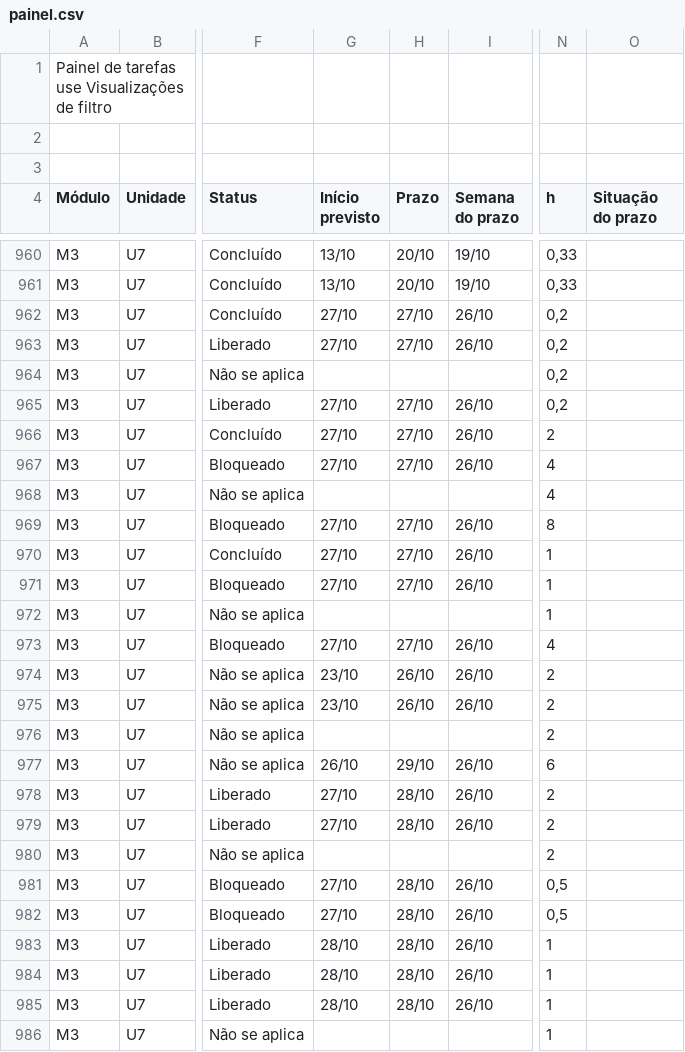
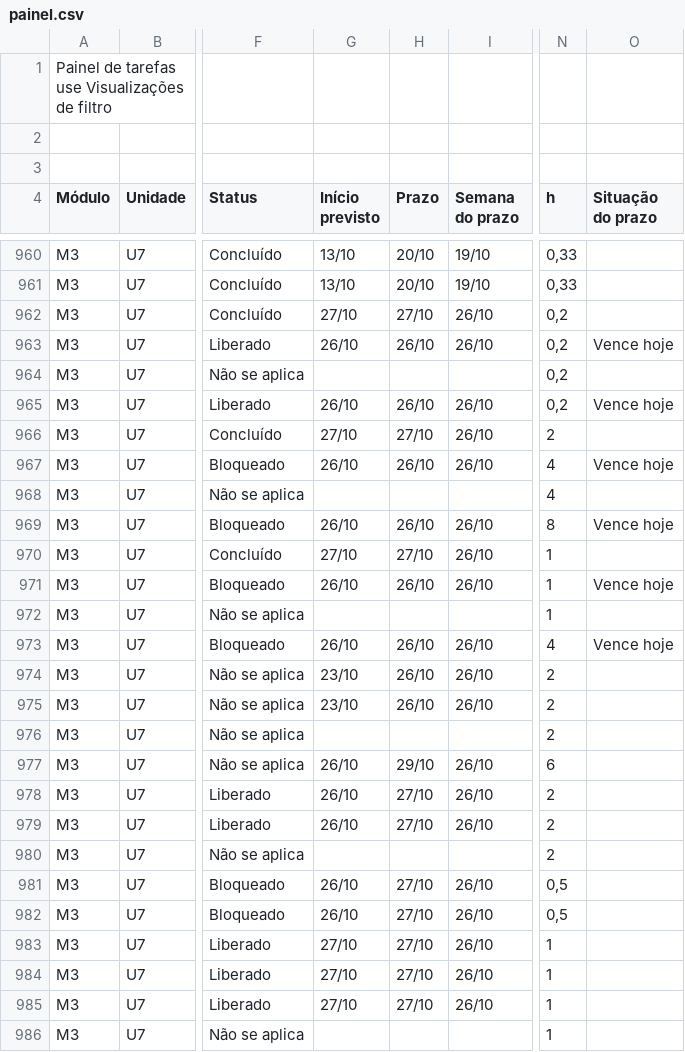
Before and after one commit to Moodle-IFTP-AL/Painel-de-Construcao, a CSV file: painel.csv, drawn as a sheet; only a part is shown, gaps mark what is left out; the diff covers the shown part only; the diff names each change by its address in the sheet, - before the commit and + after, or states it on an @@ line.

Commit message:
esteira: dados de 26/10/2026 12:46

```diff
--- a/painel.csv
+++ b/painel.csv
-G963 (Início previsto): 27/10
+G963 (Início previsto): 26/10
-H963 (Prazo): 27/10
+H963 (Prazo): 26/10
-O963 (Situação do prazo): (empty)
+O963 (Situação do prazo): Vence hoje
-G965 (Início previsto): 27/10
+G965 (Início previsto): 26/10
-H965 (Prazo): 27/10
+H965 (Prazo): 26/10
-O965 (Situação do prazo): (empty)
+O965 (Situação do prazo): Vence hoje
-G967 (Início previsto): 27/10
+G967 (Início previsto): 26/10
-H967 (Prazo): 27/10
+H967 (Prazo): 26/10
-O967 (Situação do prazo): (empty)
+O967 (Situação do prazo): Vence hoje
-G969 (Início previsto): 27/10
+G969 (Início previsto): 26/10
-H969 (Prazo): 27/10
+H969 (Prazo): 26/10
-O969 (Situação do prazo): (empty)
+O969 (Situação do prazo): Vence hoje
-G971 (Início previsto): 27/10
+G971 (Início previsto): 26/10
-H971 (Prazo): 27/10
+H971 (Prazo): 26/10
-O971 (Situação do prazo): (empty)
+O971 (Situação do prazo): Vence hoje
-G973 (Início previsto): 27/10
+G973 (Início previsto): 26/10
-H973 (Prazo): 27/10
+H973 (Prazo): 26/10
-O973 (Situação do prazo): (empty)
+O973 (Situação do prazo): Vence hoje
-G978:G979 (Início previsto): 27/10
+G978:G979 (Início previsto): 26/10
-H978:H979 (Prazo): 28/10
+H978:H979 (Prazo): 27/10
-G981:G982 (Início previsto): 27/10
+G981:G982 (Início previsto): 26/10
-H981:H985 (Prazo): 28/10
+H981:H985 (Prazo): 27/10
-G983:G985 (Início previsto): 28/10
+G983:G985 (Início previsto): 27/10
```
Also changed, not shown: 84 edited cells elsewhere in this file.
